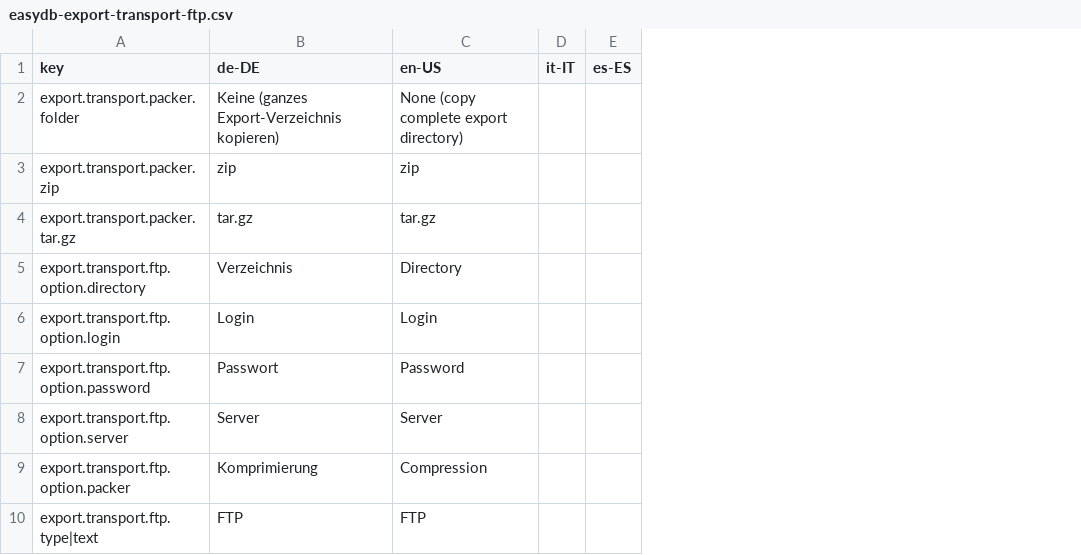
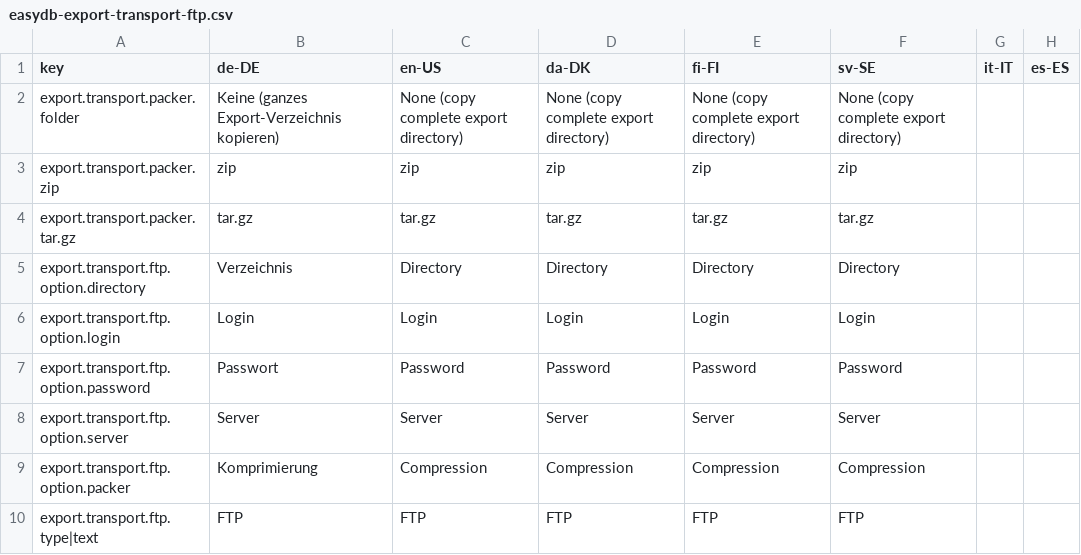
Before and after one commit to programmfabrik/easydb-export-transport-ftp-plugin, a CSV file: l10n/easydb-export-transport-ftp.csv, drawn as a sheet; only a part is shown; the diff names each change by its address in the sheet, - before the commit and + after, or states it on an @@ line.

Commit message:
updated l10n keys for preparation for release 5.109; see #66232

```diff
--- a/l10n/easydb-export-transport-ftp.csv
+++ b/l10n/easydb-export-transport-ftp.csv
+column D (da-DK), rows 2-10: None (copy complete export directory) | zip | tar.gz | Directory | Login | Password | Server | Compression | FTP
+column E (fi-FI), rows 2-10: None (copy complete export directory) | zip | tar.gz | Directory | Login | Password | Server | Compression | FTP
+column F (sv-SE), rows 2-10: None (copy complete export directory) | zip | tar.gz | Directory | Login | Password | Server | Compression | FTP
```
